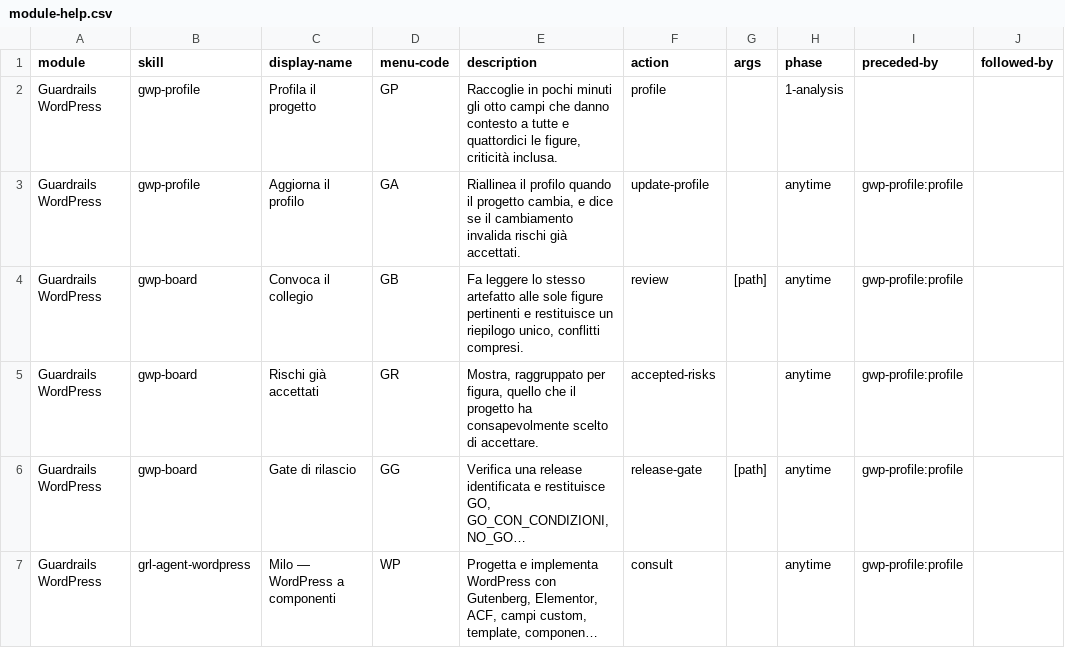
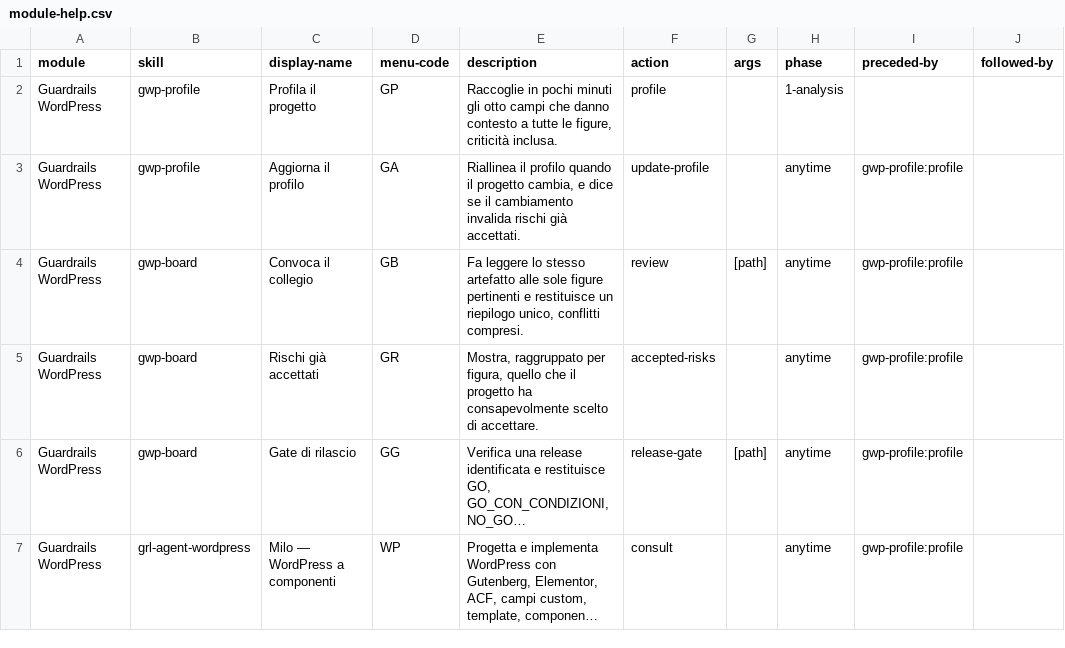
Before and after one commit to mlarese/bmad-module-guardrails-wordpress, a CSV file: src/module-help.csv, drawn as a sheet; only a part is shown; long unchanged cells end in …; the diff names each change by its address in the sheet, - before the commit and + after, or states it on an @@ line.

```diff
--- a/src/module-help.csv
+++ b/src/module-help.csv
-E2 (description): …a tutte e quattordici le figure,…
+E2 (description): …a tutte le figure,…
```
Also changed, not shown: 3 other files.
